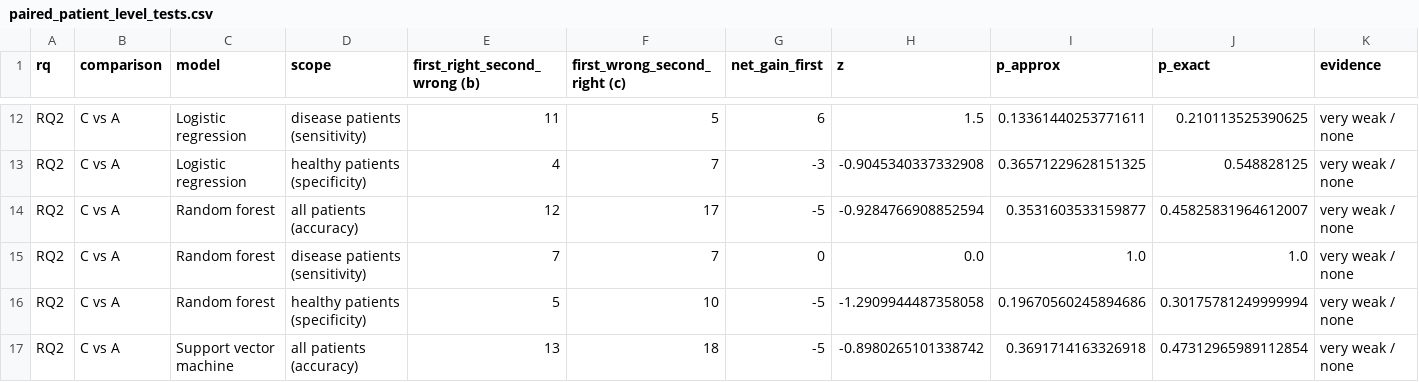
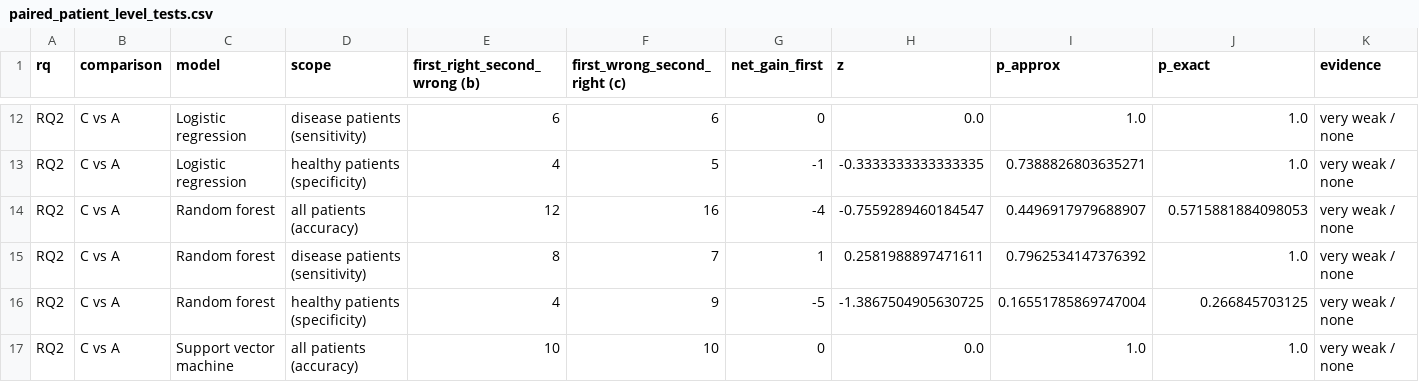
Before and after one commit to zzz271828/FIT2082_Research, a CSV file: results/comparison/paired_patient_level_tests.csv, drawn as a sheet; only a part is shown, gaps mark what is left out; the diff covers the shown part only; the diff names each change by its address in the sheet, - before the commit and + after, or states it on an @@ line.

```diff
--- a/results/comparison/paired_patient_level_tests.csv
+++ b/results/comparison/paired_patient_level_tests.csv
-E12 (first_right_second_wrong (b)): 11
+E12 (first_right_second_wrong (b)): 6
-F12 (first_wrong_second_right (c)): 5
+F12 (first_wrong_second_right (c)): 6
-G12 (net_gain_first): 6
+G12 (net_gain_first): 0
-H12 (z): 1.5
+H12 (z): 0.0
-I12 (p_approx): 0.13361440253771611
+I12 (p_approx): 1.0
-J12 (p_exact): 0.210113525390625
+J12 (p_exact): 1.0
-F13 (first_wrong_second_right (c)): 7
+F13 (first_wrong_second_right (c)): 5
-G13 (net_gain_first): -3
+G13 (net_gain_first): -1
-H13 (z): -0.9045340337332908
+H13 (z): -0.3333333333333335
-I13 (p_approx): 0.36571229628151325
+I13 (p_approx): 0.7388826803635271
-J13 (p_exact): 0.548828125
+J13 (p_exact): 1.0
-F14 (first_wrong_second_right (c)): 17
+F14 (first_wrong_second_right (c)): 16
-G14 (net_gain_first): -5
+G14 (net_gain_first): -4
-H14 (z): -0.9284766908852594
+H14 (z): -0.7559289460184547
-I14 (p_approx): 0.3531603533159877
+I14 (p_approx): 0.4496917979688907
-J14 (p_exact): 0.45825831964612007
+J14 (p_exact): 0.5715881884098053
-E15 (first_right_second_wrong (b)): 7
+E15 (first_right_second_wrong (b)): 8
-G15 (net_gain_first): 0
+G15 (net_gain_first): 1
-H15 (z): 0.0
+H15 (z): 0.2581988897471611
-I15 (p_approx): 1.0
+I15 (p_approx): 0.7962534147376392
-E16 (first_right_second_wrong (b)): 5
+E16 (first_right_second_wrong (b)): 4
-F16 (first_wrong_second_right (c)): 10
+F16 (first_wrong_second_right (c)): 9
-H16 (z): -1.2909944487358058
+H16 (z): -1.3867504905630725
-I16 (p_approx): 0.19670560245894686
+I16 (p_approx): 0.16551785869747004
-J16 (p_exact): 0.30175781249999994
+J16 (p_exact): 0.266845703125
-E17 (first_right_second_wrong (b)): 13
+E17 (first_right_second_wrong (b)): 10
-F17 (first_wrong_second_right (c)): 18
+F17 (first_wrong_second_right (c)): 10
-G17 (net_gain_first): -5
+G17 (net_gain_first): 0
-H17 (z): -0.8980265101338742
+H17 (z): 0.0
-I17 (p_approx): 0.3691714163326918
+I17 (p_approx): 1.0
-J17 (p_exact): 0.47312965989112854
+J17 (p_exact): 1.0
```
Also changed, not shown: 125 edited cells elsewhere in this file, diagnostics/armA_feature_ranking.csv, diagnostics/armB_female_logreg_check.csv, 31 other files.
